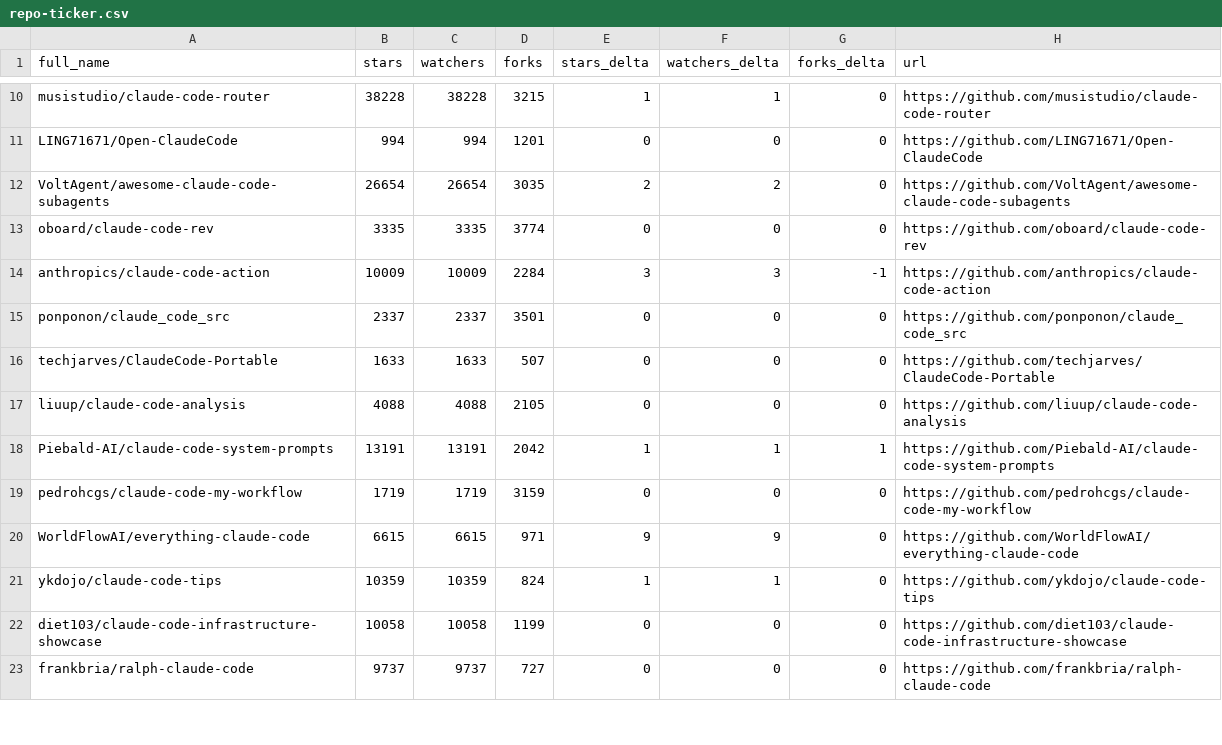
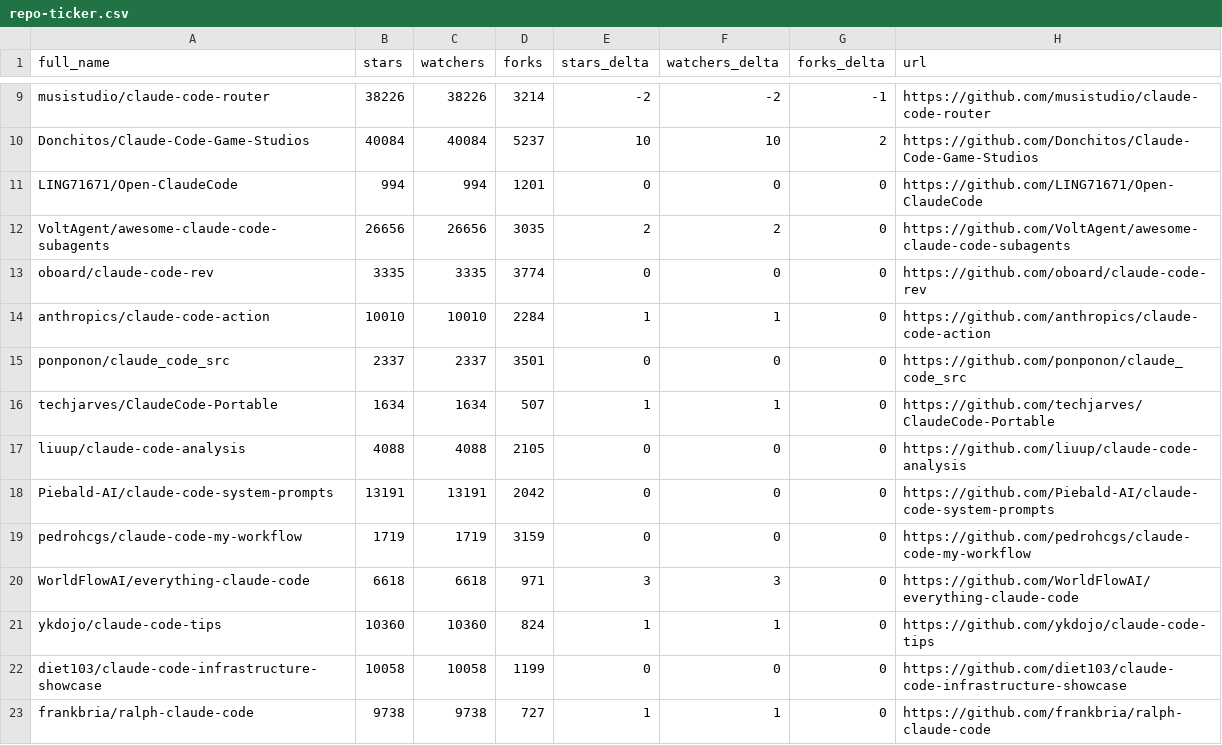
Before and after one commit to acrinym/awesome-claude-code, a CSV file: data/repo-ticker.csv, drawn as a sheet; only a part is shown, gaps mark what is left out; addresses are those after the commit; the diff covers the shown part only; the diff names each change by its address in the sheet, - before the commit and + after, or states it on an @@ line.

```diff
--- a/data/repo-ticker.csv
+++ b/data/repo-ticker.csv
-B9 (stars): 38228
+B9 (stars): 38226
-C9 (watchers): 38228
+C9 (watchers): 38226
-D9 (forks): 3215
+D9 (forks): 3214
-E9 (stars_delta): 1
+E9 (stars_delta): -2
-F9 (watchers_delta): 1
+F9 (watchers_delta): -2
-G9 (forks_delta): 0
+G9 (forks_delta): -1
+row 10: Donchitos/Claude-Code-Game-Studios | 40084 | 40084 | 5237 | 10 | 10 | 2 | https://github.com/Donchitos/Claude-Code-Game-Studios
-B12 (stars): 26654
+B12 (stars): 26656
-C12 (watchers): 26654
+C12 (watchers): 26656
-B14 (stars): 10009
+B14 (stars): 10010
-C14 (watchers): 10009
+C14 (watchers): 10010
-E14 (stars_delta): 3
+E14 (stars_delta): 1
-F14 (watchers_delta): 3
+F14 (watchers_delta): 1
-G14 (forks_delta): -1
+G14 (forks_delta): 0
-B16 (stars): 1633
+B16 (stars): 1634
-C16 (watchers): 1633
+C16 (watchers): 1634
-E16 (stars_delta): 0
+E16 (stars_delta): 1
-F16 (watchers_delta): 0
+F16 (watchers_delta): 1
-E18 (stars_delta): 1
+E18 (stars_delta): 0
-F18 (watchers_delta): 1
+F18 (watchers_delta): 0
-G18 (forks_delta): 1
+G18 (forks_delta): 0
-B20 (stars): 6615
+B20 (stars): 6618
-C20 (watchers): 6615
+C20 (watchers): 6618
-E20 (stars_delta): 9
+E20 (stars_delta): 3
-F20 (watchers_delta): 9
+F20 (watchers_delta): 3
-B21 (stars): 10359
+B21 (stars): 10360
-C21 (watchers): 10359
+C21 (watchers): 10360
-B23 (stars): 9737
+B23 (stars): 9738
-C23 (watchers): 9737
+C23 (watchers): 9738
-E23 (stars_delta): 0
+E23 (stars_delta): 1
-F23 (watchers_delta): 0
+F23 (watchers_delta): 1
```
Also changed, not shown: 1 added row, 2 removed rows, 4 moved rows and 107 edited cells elsewhere in this file, 2 other files.
